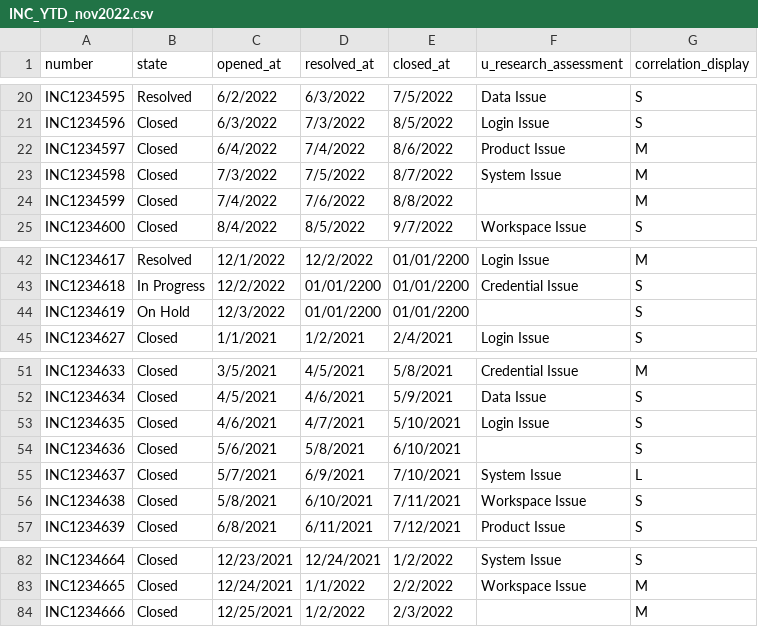
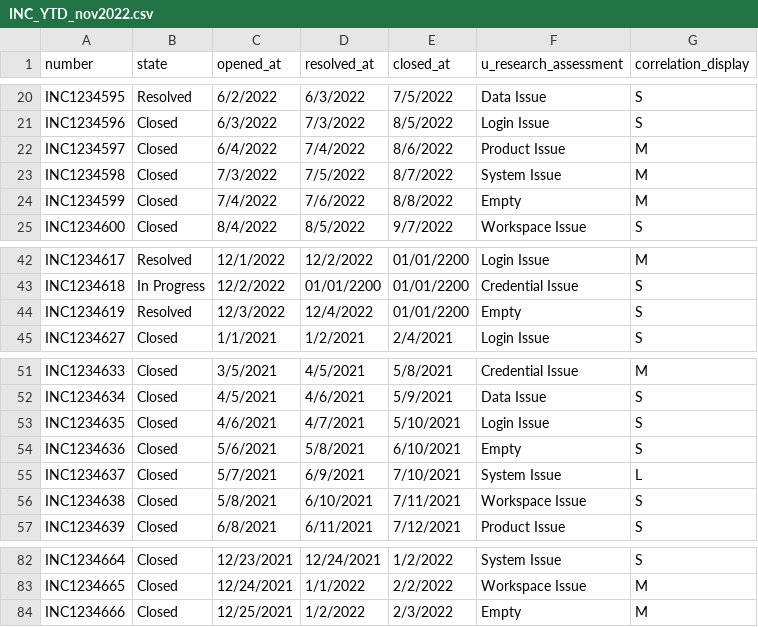
Before and after one commit to cH000k/python, a CSV file: INC_YTD_nov2022.csv, drawn as a sheet; only a part is shown, gaps mark what is left out.

```diff
--- a/INC_YTD_nov2022.csv
+++ b/INC_YTD_nov2022.csv
@@ -23,3 +23,3 @@ INC1234597,Closed,6/4/2022,7/4/2022,8/6/2022,Product Issue,M
 INC1234598,Closed,7/3/2022,7/5/2022,8/7/2022,System Issue,M
-INC1234599,Closed,7/4/2022,7/6/2022,8/8/2022,,M
+INC1234599,Closed,7/4/2022,7/6/2022,8/8/2022,Empty,M
 INC1234600,Closed,8/4/2022,8/5/2022,9/7/2022,Workspace Issue,S
@@ -43,3 +43,3 @@ INC1234617,Resolved,12/1/2022,12/2/2022,01/01/2200,Login Issue,M
 INC1234618,In Progress,12/2/2022,01/01/2200,01/01/2200,Credential Issue,S
-INC1234619,On Hold,12/3/2022,01/01/2200,01/01/2200,,S
+INC1234619,Resolved,12/3/2022,12/4/2022,01/01/2200,Empty,S
 INC1234627,Closed,1/1/2021,1/2/2021,2/4/2021,Login Issue,S
@@ -53,3 +53,3 @@ INC1234634,Closed,4/5/2021,4/6/2021,5/9/2021,Data Issue,S
 INC1234635,Closed,4/6/2021,4/7/2021,5/10/2021,Login Issue,S
-INC1234636,Closed,5/6/2021,5/8/2021,6/10/2021,,S
+INC1234636,Closed,5/6/2021,5/8/2021,6/10/2021,Empty,S
 INC1234637,Closed,5/7/2021,6/9/2021,7/10/2021,System Issue,L
@@ -83,2 +83,2 @@ INC1234664,Closed,12/23/2021,12/24/2021,1/2/2022,System Issue,S
 INC1234665,Closed,12/24/2021,1/1/2022,2/2/2022,Workspace Issue,M
-INC1234666,Closed,12/25/2021,1/2/2022,2/3/2022,,M
+INC1234666,Closed,12/25/2021,1/2/2022,2/3/2022,Empty,M
```
Also changed, not shown: 5 other files.
